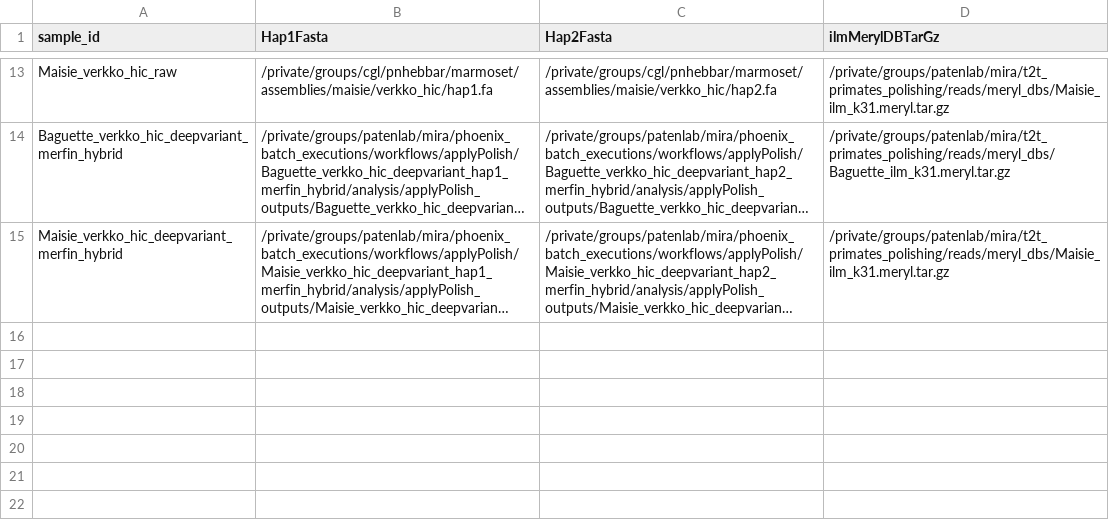
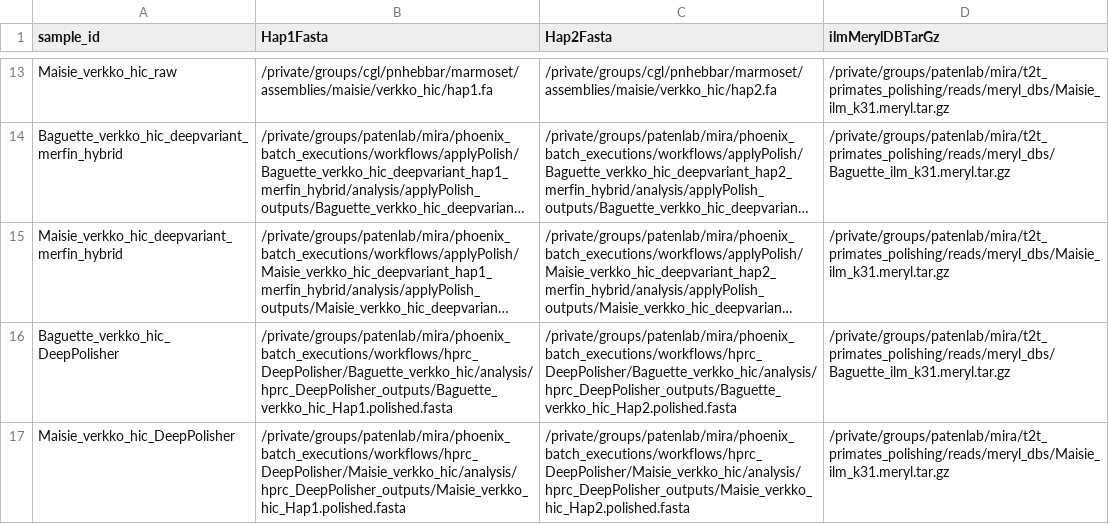
Before and after one commit to miramastoras/phoenix_batch_submissions, a CSV file: workflows/merqury/merqury.csv, drawn as a sheet; only a part is shown, gaps mark what is left out; long unchanged cells end in …; the diff names each change by its address in the sheet, - before the commit and + after, or states it on an @@ line.

Commit message:
run deeppolisher verkko

```diff
--- a/workflows/merqury/merqury.csv
+++ b/workflows/merqury/merqury.csv
+row 16: Baguette_verkko_hic_DeepPolisher | /private/groups/patenlab/mira/phoenix_batch_executions/workflows/hprc_DeepPolisher/Baguette_verkko_hic/analysis/hprc_DeepPolisher_outputs/Baguette_verkko_hic_Hap1.polished.fasta | /private/groups/patenlab/mira/phoenix_batch_executions/workflows/hprc_DeepPolisher/Baguette_verkko_hic/analysis/hprc_DeepPolisher_outputs/Baguette_verkko_hic_Hap2.polished.fasta | /private/groups/patenlab/mira/t2t_primates_polishing/reads/meryl_dbs/Baguette_ilm_k31.meryl.tar.gz
+row 17: Maisie_verkko_hic_DeepPolisher | /private/groups/patenlab/mira/phoenix_batch_executions/workflows/hprc_DeepPolisher/Maisie_verkko_hic/analysis/hprc_DeepPolisher_outputs/Maisie_verkko_hic_Hap1.polished.fasta | /private/groups/patenlab/mira/phoenix_batch_executions/workflows/hprc_DeepPolisher/Maisie_verkko_hic/analysis/hprc_DeepPolisher_outputs/Maisie_verkko_hic_Hap2.polished.fasta | /private/groups/patenlab/mira/t2t_primates_polishing/reads/meryl_dbs/Maisie_ilm_k31.meryl.tar.gz
```
Also changed, not shown: 3 other files.
